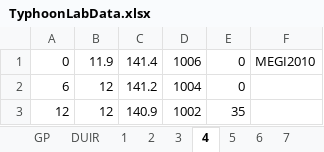
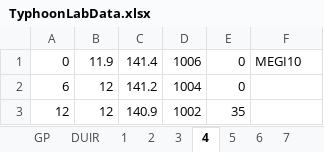
Before and after one commit to pisihara/MATLABLABSFORPRIMUSEDITION, an Excel workbook: TyphoonLabData.xlsx, sheet 4, drawn as a sheet; only a part is shown; values as stored, in another font and other column widths than the file's, no borders; the diff names each change by its address in the sheet, - before the commit and + after, or states it on an @@ line.

```diff
--- a/TyphoonLabData.xlsx (sheet 4)
+++ b/TyphoonLabData.xlsx (sheet 4)
-F1: MEGI2010
+F1: MEGI10
```
Also changed, not shown: sheet DUIR, sheet GP, sheet PredictedMVP, sheet 2, sheet 1, sheet 3.
